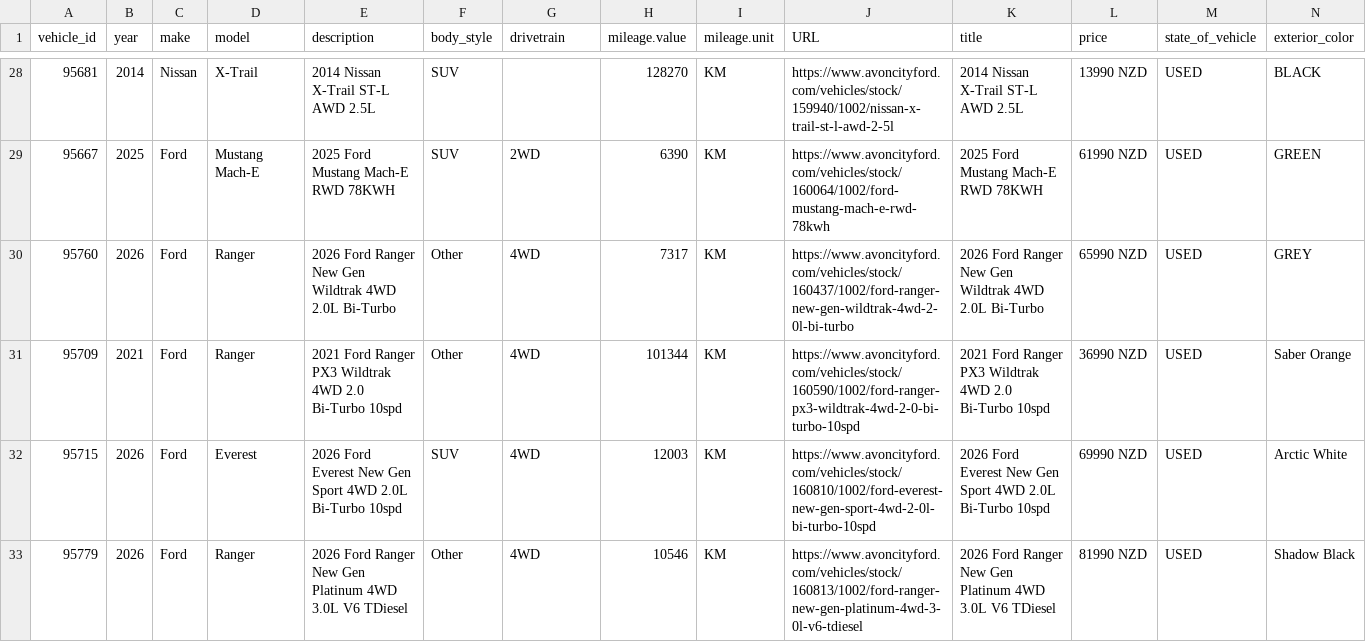
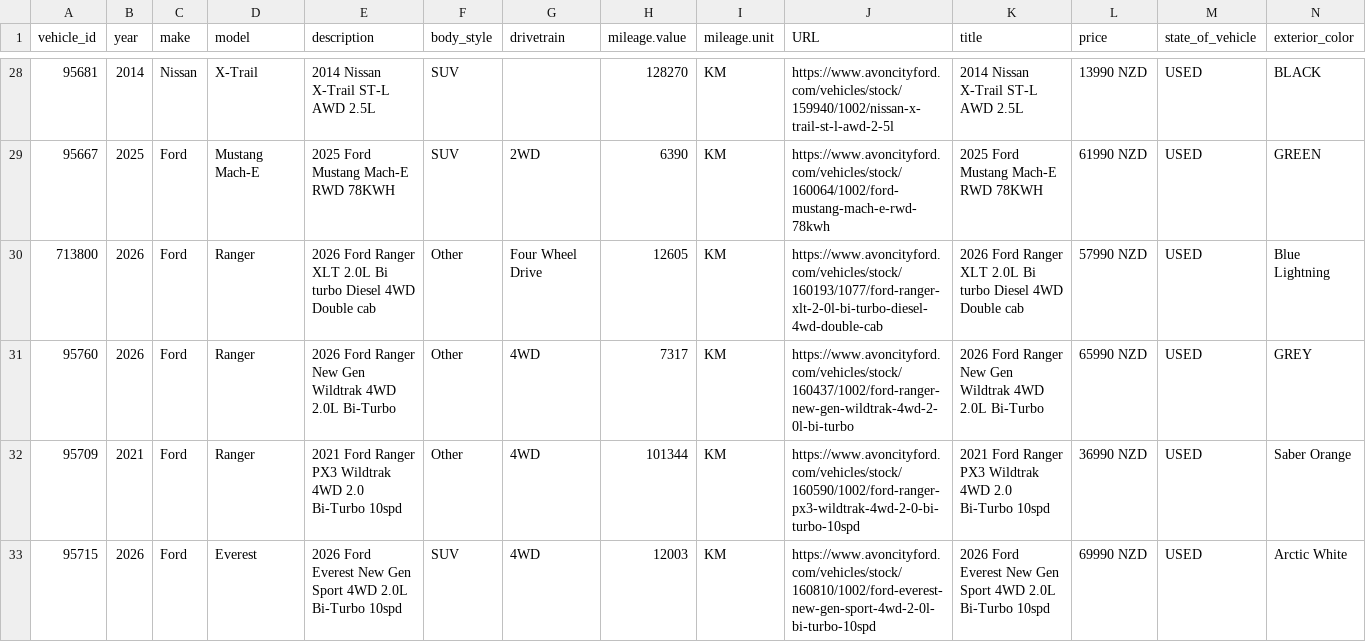
Before and after one commit to AshAcf/acf-meta-feed, a CSV file: public/yard-1684-used.csv, drawn as a sheet; only a part is shown, gaps mark what is left out; the shorter side is filled out with more unchanged rows; rows hold the shown columns only; the diff names each change by its address in the sheet, - before the commit and + after, or states it on an @@ line.

Commit message:
Update corrected vehicle feed

```diff
--- a/public/yard-1684-used.csv
+++ b/public/yard-1684-used.csv
+row 30: 713800 | 2026 | Ford | Ranger | 2026 Ford Ranger XLT 2.0L Bi turbo Diesel 4WD Double cab | Other | Four Wheel Drive | 12605 | KM | https://www.avoncityford.com/vehicles/stock/160193/1077/ford-ranger-xlt-2-0l-bi-turbo-diesel-4wd-double-cab | 2026 Ford Ranger XLT 2.0L Bi turbo Diesel 4WD Double cab | 57990 NZD | USED | Blue Lightning
```
Also changed, not shown: public/acf-meta-feed.csv, public/all-yards-meta-feed.csv, 16 other files.
